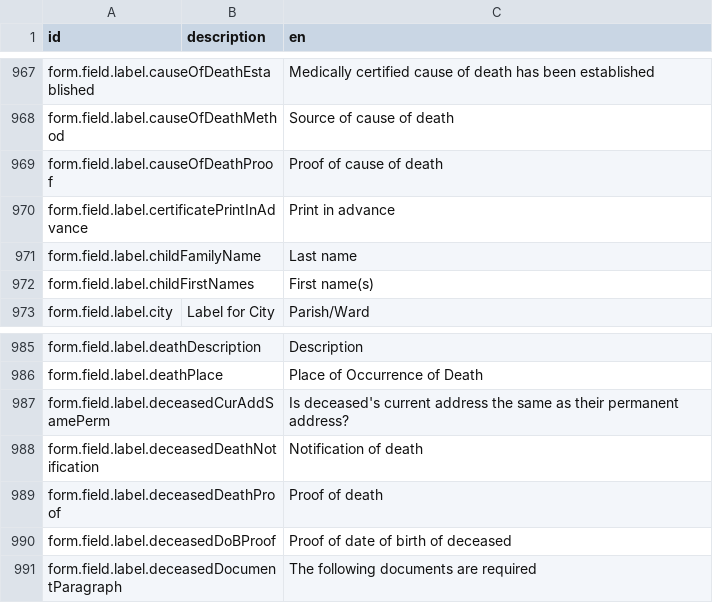
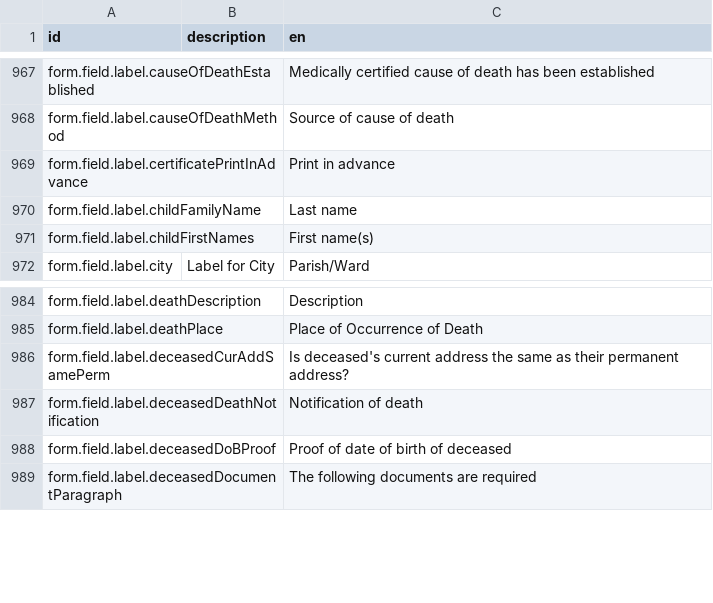
Before and after one commit to mdminhaj88/opencrvs-uganda, a CSV file: src/translations/client.csv, drawn as a sheet; only a part is shown, gaps mark what is left out; the diff names each change by its address in the sheet, - before the commit and + after, or states it on an @@ line.

Commit message:
fix: use unique labels for document uploader

```diff
--- a/src/translations/client.csv
+++ b/src/translations/client.csv
-row 969: form.field.label.causeOfDeathProof |  | Proof of cause of death
-row 989: form.field.label.deceasedDeathProof |  | Proof of death
```
Also changed, not shown: 2 other files.
